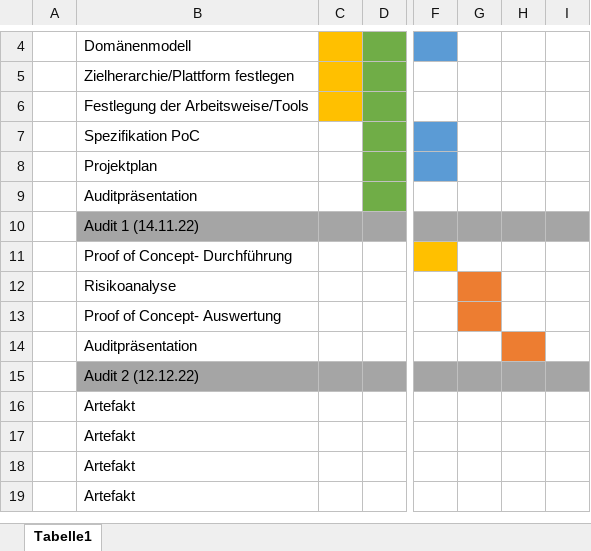
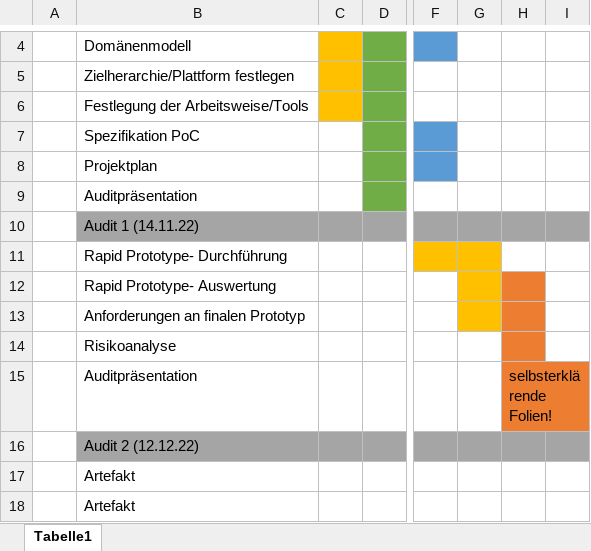
Before and after one commit to Splashpixx/EPW2122ChouliarasBurgdorfWolf, an Excel workbook: Artefakte/WS2122_ChouliarasBurgdorfWolf_Projektplan_V01.xlsx, sheet Tabelle1, drawn as a sheet; only a part is shown, gaps mark what is left out; the shorter side is filled out with more unchanged rows; values as stored, in another font and other column widths than the file's, no borders; removed rows and columns are numbered as before the commit, all else as after; rows hold the shown columns only; the diff names each change by its address in the sheet, - before the commit and + after, or states it on an @@ line.

```diff
--- a/Artefakte/WS2122_ChouliarasBurgdorfWolf_Projektplan_V01.xlsx (sheet Tabelle1)
+++ b/Artefakte/WS2122_ChouliarasBurgdorfWolf_Projektplan_V01.xlsx (sheet Tabelle1)
-B11: Proof of Concept- Durchführung
+B11: Rapid Prototype- Durchführung
-G11 fill: none
+G11 fill: #FFC000
+row 12:  | Rapid Prototype- Auswertung
+row 13:  | Anforderungen an finalen Prototyp
-G14 fill: #ED7D31
+G14 fill: none
-H14 fill: none
+H14 fill: #ED7D31
-row 13:  | Proof of Concept- Auswertung
-H15: (empty)
+H15: selbsterklärende Folien!
```
Also changed, not shown: Artefakte/WS2122_ChouliarasBurgdorfWolf_PoC_Kriterien.xlsx.
